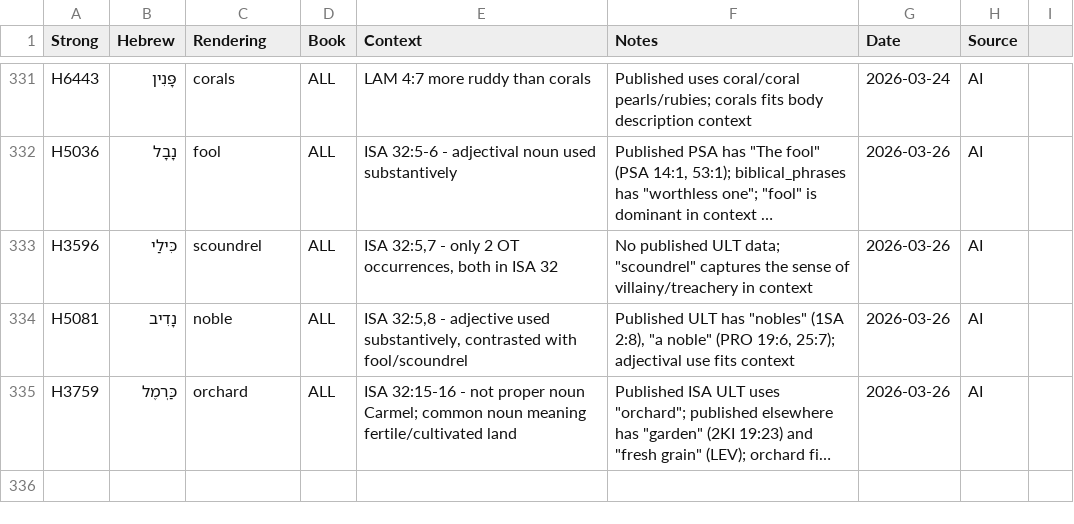
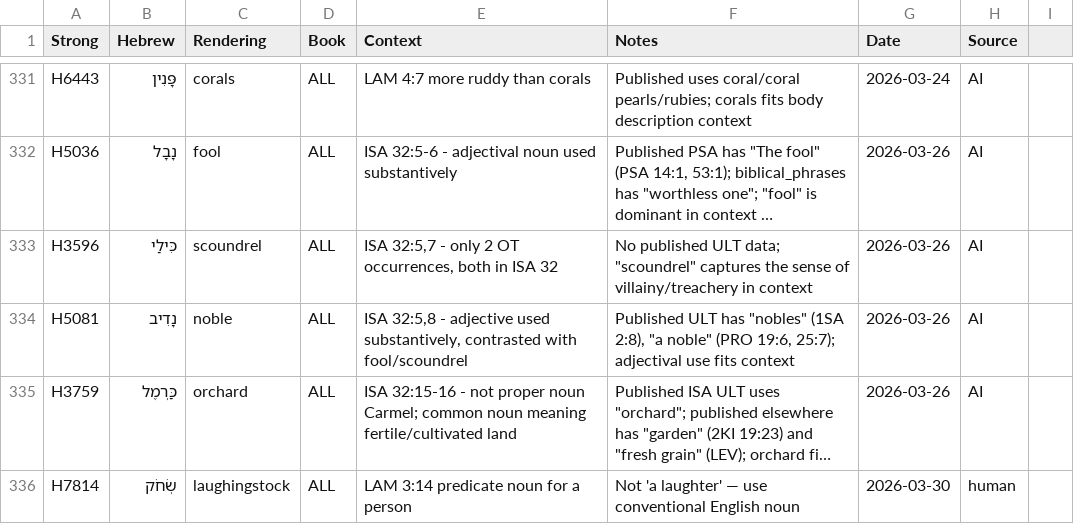
Before and after one commit to unfoldingWord/bp-assistant-skills, a CSV file: data/quick-ref/ult_decisions.csv, drawn as a sheet; only a part is shown, gaps mark what is left out; long unchanged cells end in …; the diff names each change by its address in the sheet, - before the commit and + after, or states it on an @@ line.

```diff
--- a/data/quick-ref/ult_decisions.csv
+++ b/data/quick-ref/ult_decisions.csv
+row 336: H7814 | שְׂחֹק | laughingstock | ALL | LAM 3:14 predicate noun for a person | Not 'a laughter' — use conventional English noun | 2026-03-30 | human
```
Also changed, not shown: 3 other files.
